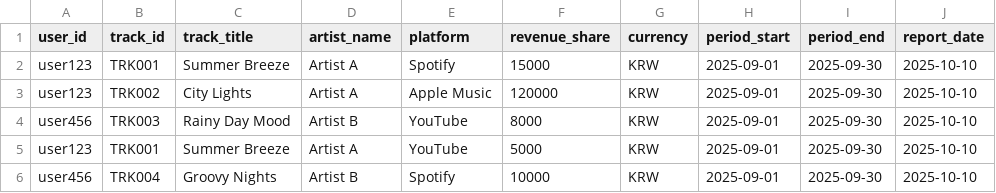
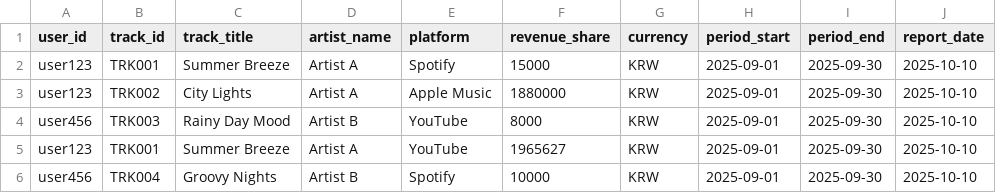
Before and after one commit to Stealth44444/Audio-nyx, a CSV file: cdbaby_test_data.csv, drawn as a sheet; only a part is shown; the diff names each change by its address in the sheet, - before the commit and + after, or states it on an @@ line.

```diff
--- a/cdbaby_test_data.csv
+++ b/cdbaby_test_data.csv
-F3 (revenue_share): 120000
+F3 (revenue_share): 1880000
-F5 (revenue_share): 5000
+F5 (revenue_share): 1965627
```
Also changed, not shown: 10 other files.
